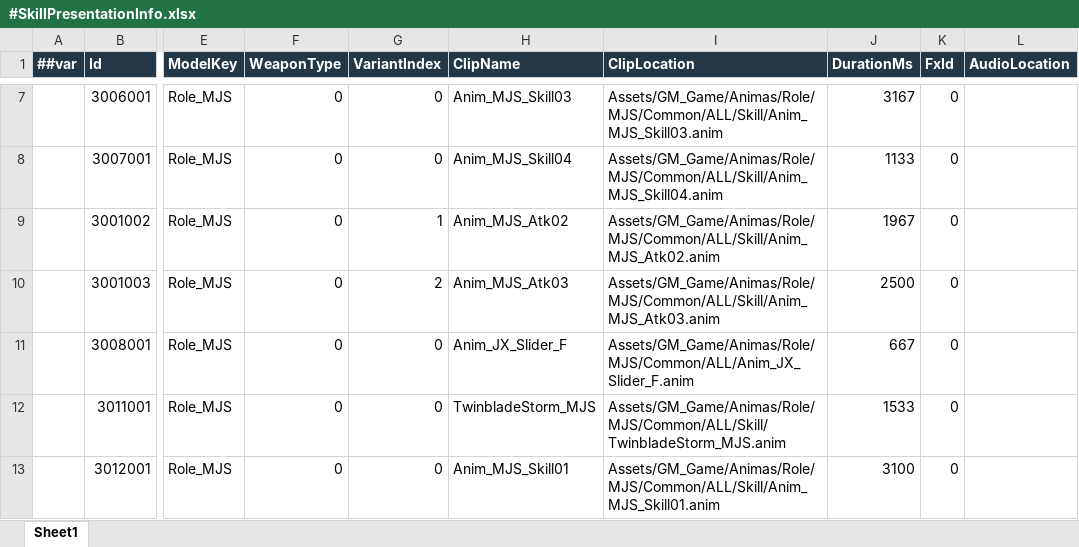
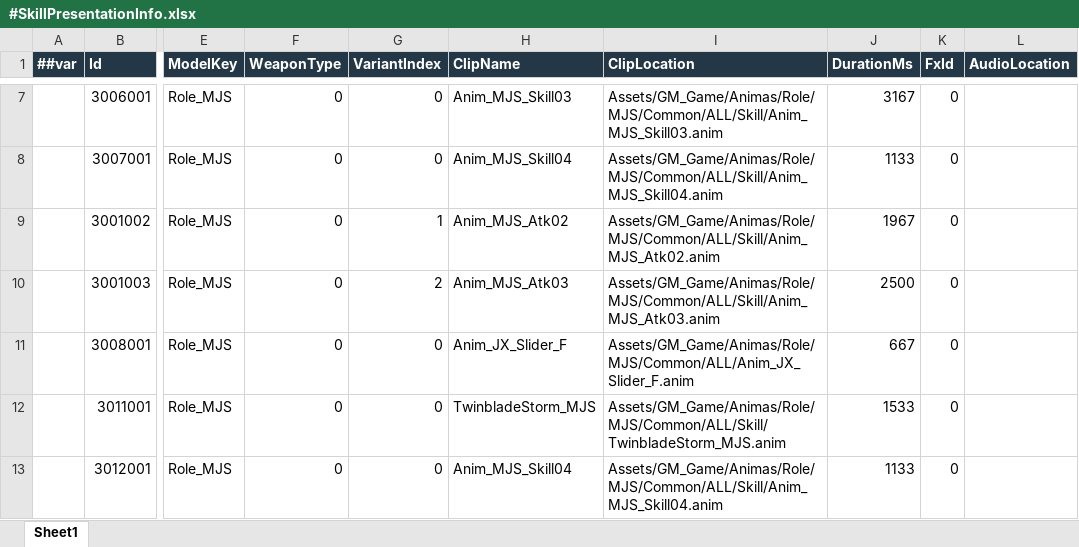
Before and after one commit to LiuXiaoBinger/MMORPG__TANMING, an Excel workbook: Luaban/MiniTemplate/Datas/#SkillPresentationInfo.xlsx, sheet Sheet1, drawn as a sheet; only a part is shown, gaps mark what is left out; values as stored, in another font and other column widths than the file's, no borders; the diff names each change by its address in the sheet, - before the commit and + after, or states it on an @@ line.

```diff
--- a/Luaban/MiniTemplate/Datas/#SkillPresentationInfo.xlsx (sheet Sheet1)
+++ b/Luaban/MiniTemplate/Datas/#SkillPresentationInfo.xlsx (sheet Sheet1)
-H13 (ClipName): Anim_MJS_Skill01
+H13 (ClipName): Anim_MJS_Skill04
-I13 (ClipLocation): Assets/GM_Game/Animas/Role/MJS/Common/ALL/Skill/Anim_MJS_Skill01.anim
+I13 (ClipLocation): Assets/GM_Game/Animas/Role/MJS/Common/ALL/Skill/Anim_MJS_Skill04.anim
-J13 (DurationMs): 3100
+J13 (DurationMs): 1133
```
Also changed, not shown: 4 other files.
